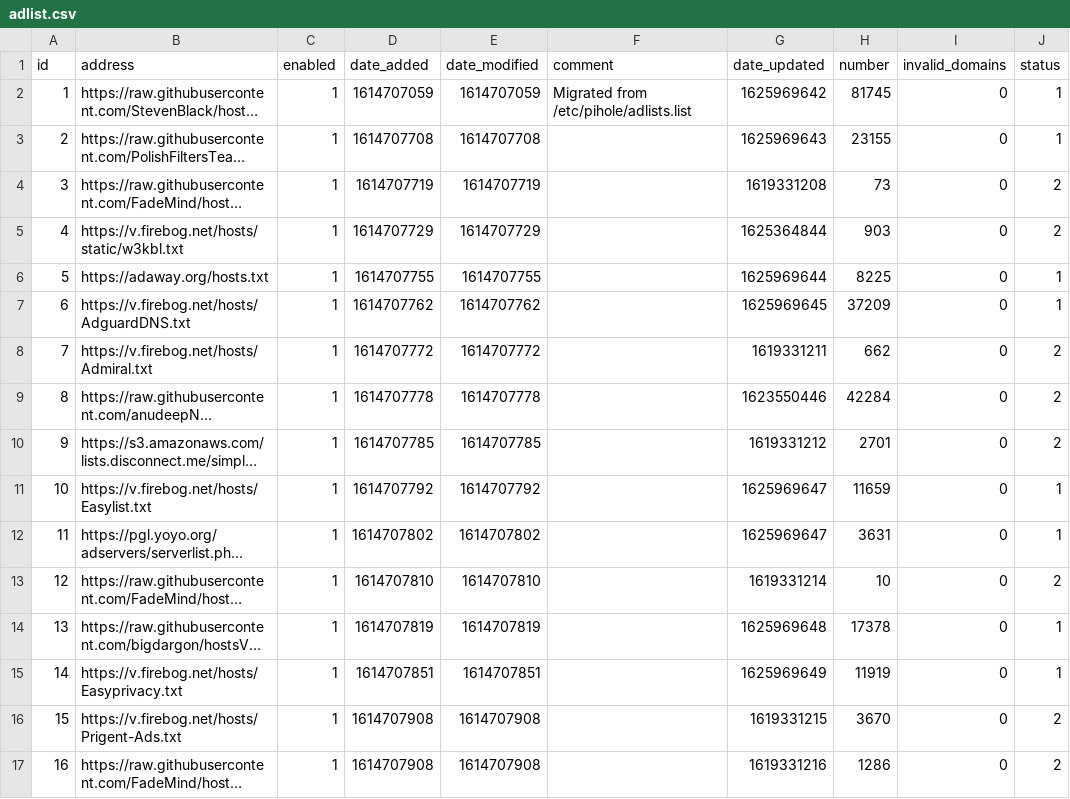
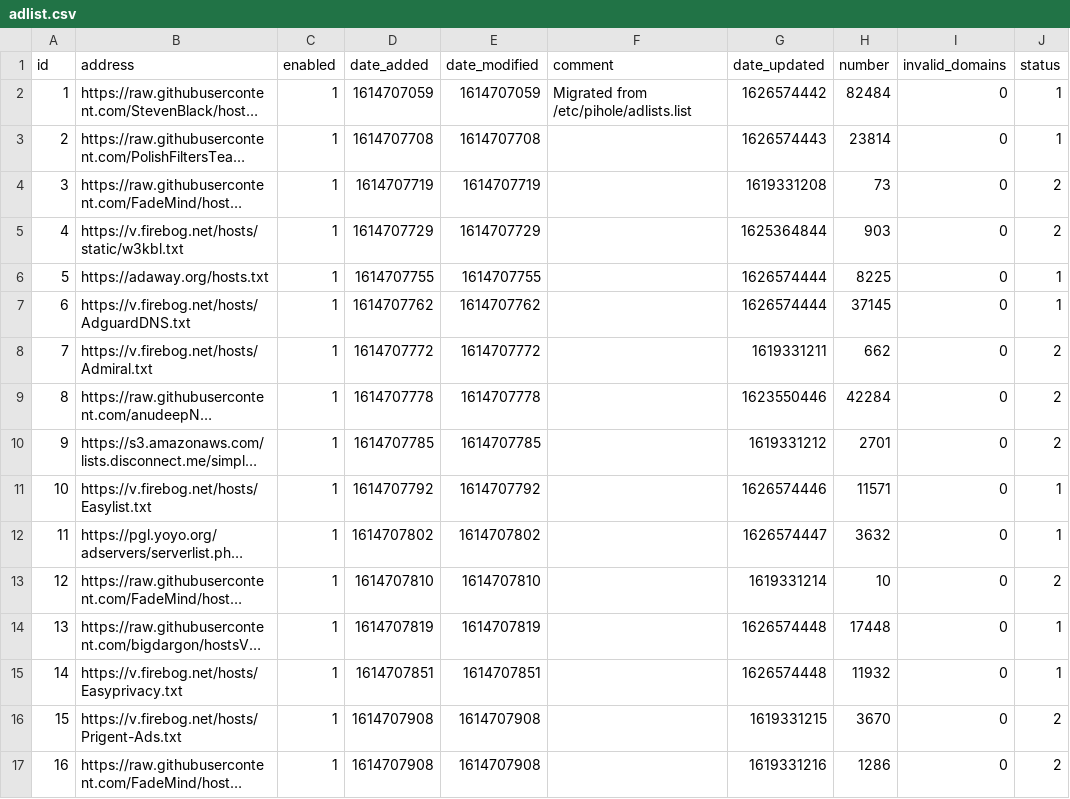
Before and after one commit to bookish1303/my-pihole-lists, a CSV file: adlist.csv, drawn as a sheet; only a part is shown; long unchanged cells end in …; the diff covers the shown part only; the diff names each change by its address in the sheet, - before the commit and + after, or states it on an @@ line.

Commit message:
Updated July 18, 2021  7:00am

```diff
--- a/adlist.csv
+++ b/adlist.csv
-G2 (date_updated): 1625969642
+G2 (date_updated): 1626574442
-H2 (number): 81745
+H2 (number): 82484
-G3 (date_updated): 1625969643
+G3 (date_updated): 1626574443
-H3 (number): 23155
+H3 (number): 23814
-G6 (date_updated): 1625969644
+G6 (date_updated): 1626574444
-G7 (date_updated): 1625969645
+G7 (date_updated): 1626574444
-H7 (number): 37209
+H7 (number): 37145
-G11 (date_updated): 1625969647
+G11 (date_updated): 1626574446
-H11 (number): 11659
+H11 (number): 11571
-G12 (date_updated): 1625969647
+G12 (date_updated): 1626574447
-H12 (number): 3631
+H12 (number): 3632
-G14 (date_updated): 1625969648
+G14 (date_updated): 1626574448
-H14 (number): 17378
+H14 (number): 17448
-G15 (date_updated): 1625969649
+G15 (date_updated): 1626574448
-H15 (number): 11919
+H15 (number): 11932
```
Also changed, not shown: 9 edited cells elsewhere in this file.
